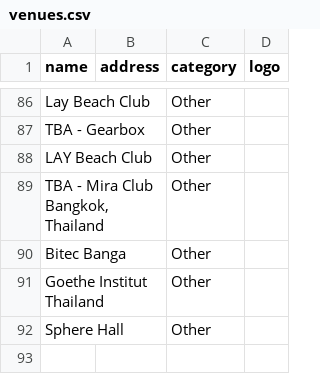
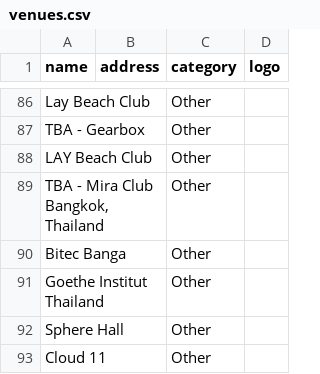
Before and after one commit to alx/travel-guide, a CSV file: scripts/bangkok-raco/venues.csv, drawn as a sheet; only a part is shown, gaps mark what is left out; the diff names each change by its address in the sheet, - before the commit and + after, or states it on an @@ line.

```diff
--- a/scripts/bangkok-raco/venues.csv
+++ b/scripts/bangkok-raco/venues.csv
+row 93: Cloud 11 |  | Other
```
Also changed, not shown: 4 other files.
